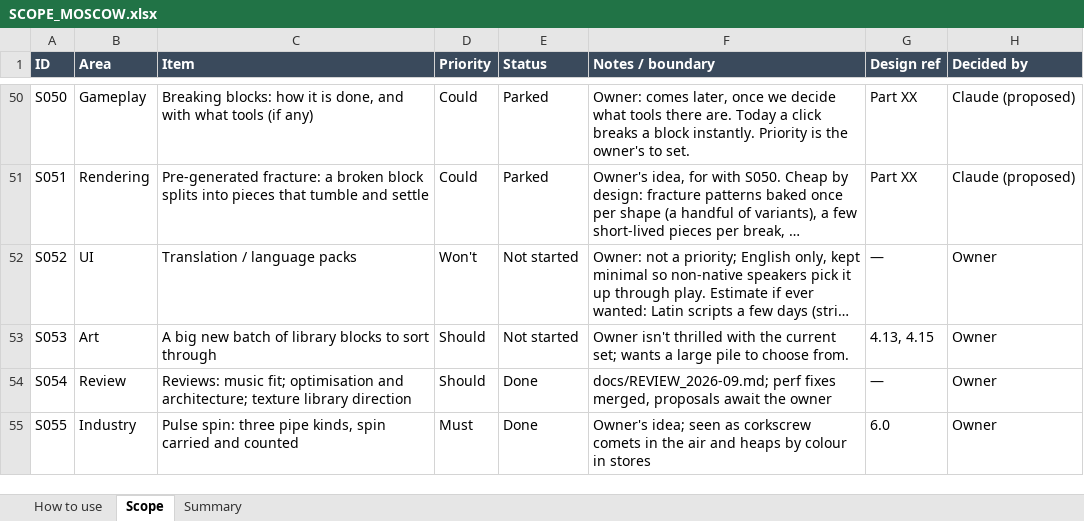
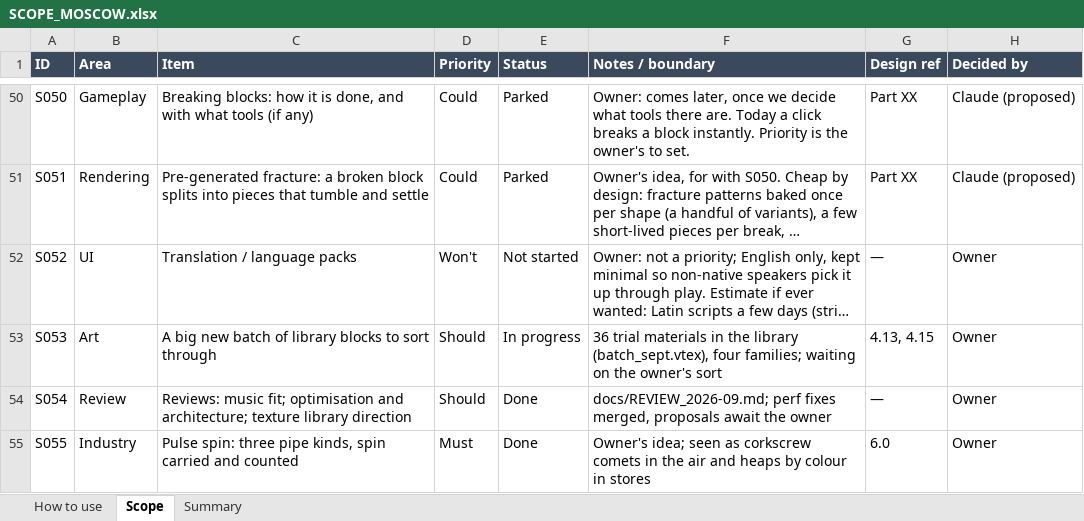
Before and after one commit to rcavarix-collab/voxgame, an Excel workbook: docs/SCOPE_MOSCOW.xlsx, sheet Scope, drawn as a sheet; only a part is shown, gaps mark what is left out; long unchanged cells end in …; values as stored, in another font and other column widths than the file's, no borders; conditional formats not drawn; the diff names each change by its address in the sheet, - before the commit and + after, or states it on an @@ line.

```diff
--- a/docs/SCOPE_MOSCOW.xlsx (sheet Scope)
+++ b/docs/SCOPE_MOSCOW.xlsx (sheet Scope)
-E53 (Status): Not started
+E53 (Status): In progress
-F53 (Notes / boundary): Owner isn't thrilled with the current set; wants a large pile to choose from.
+F53 (Notes / boundary): 36 trial materials in the library (batch_sept.vtex), four families; waiting on the owner's sort
```
Also changed, not shown: 5 other files.
